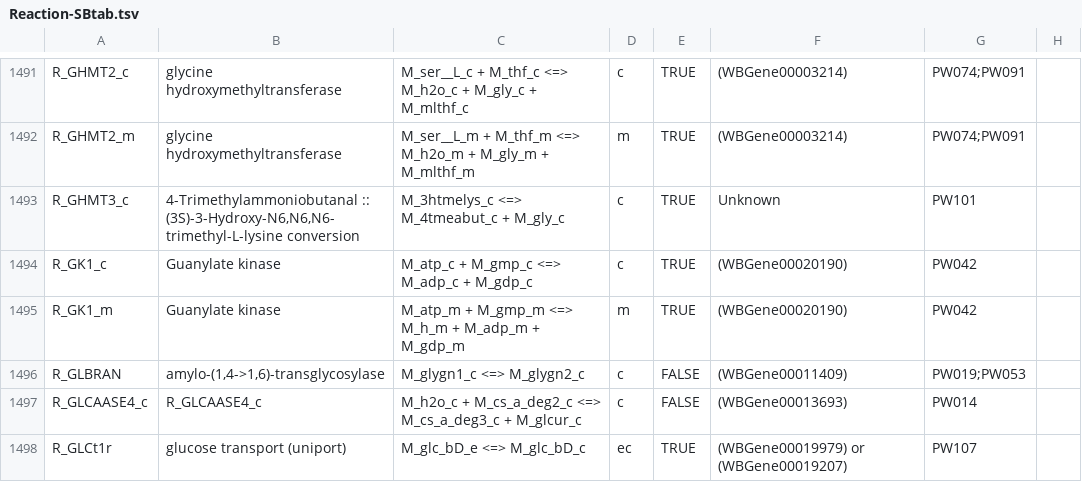
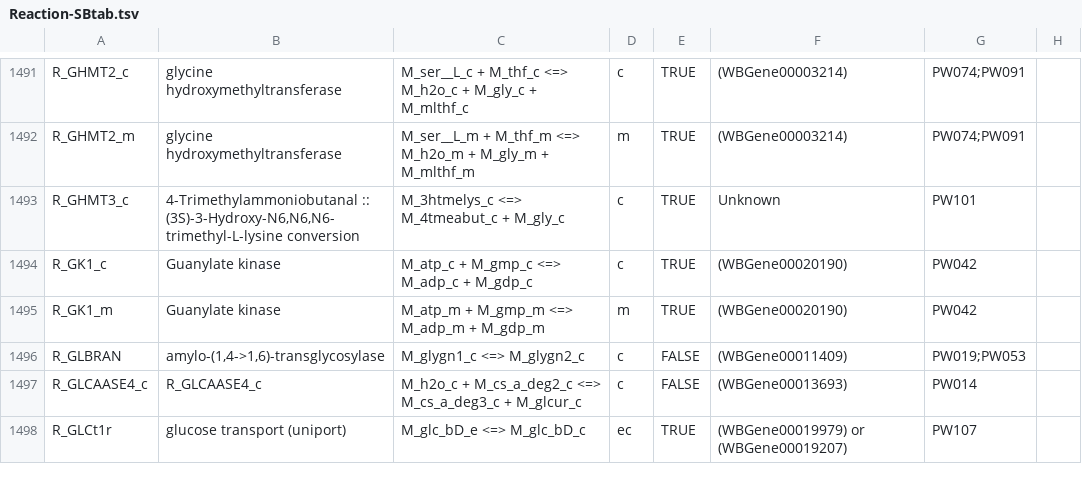
Before and after one commit to wormjam-consortium/wormjam, a TSV file: curation/Reaction-SBtab.tsv, drawn as a sheet; only a part is shown, gaps mark what is left out; the diff names each change by its address in the sheet, - before the commit and + after, or states it on an @@ line.

Commit message:
fix/R_GK1_m
removed 1 Proton to balance the reaction/found on uniprot

```diff
--- a/curation/Reaction-SBtab.tsv
+++ b/curation/Reaction-SBtab.tsv
-C1495: M_atp_m + M_gmp_m <=> M_h_m + M_adp_m + M_gdp_m
+C1495: M_atp_m + M_gmp_m <=> M_adp_m + M_gdp_m
```
